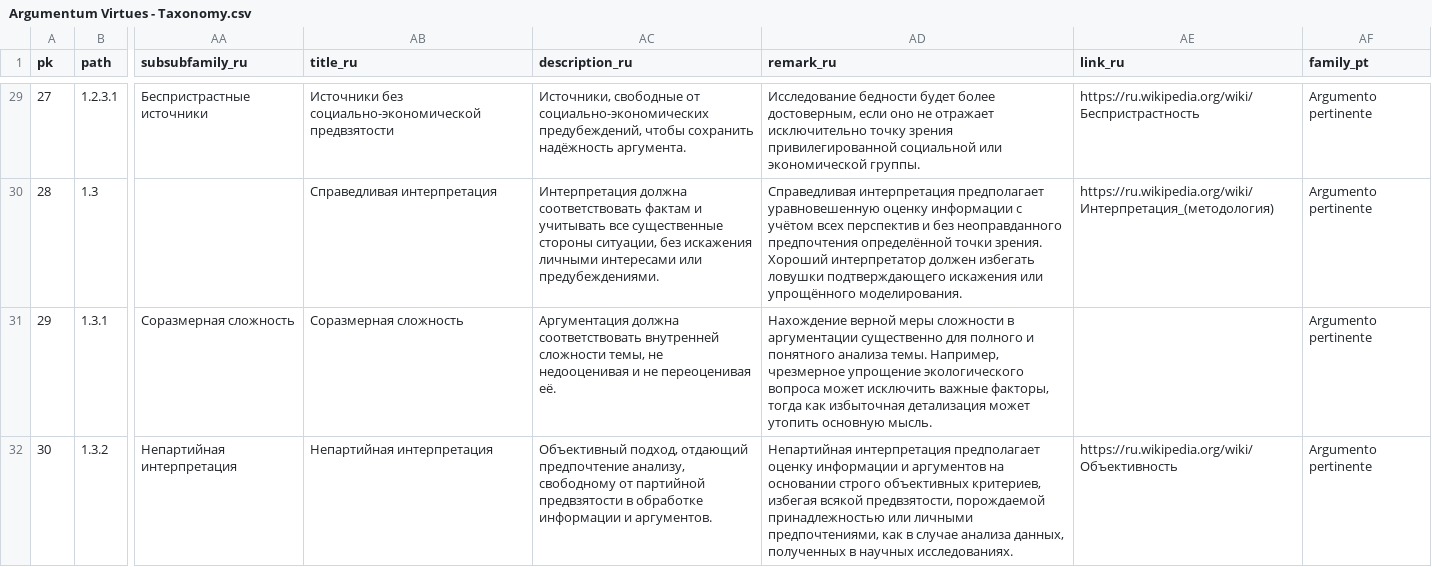
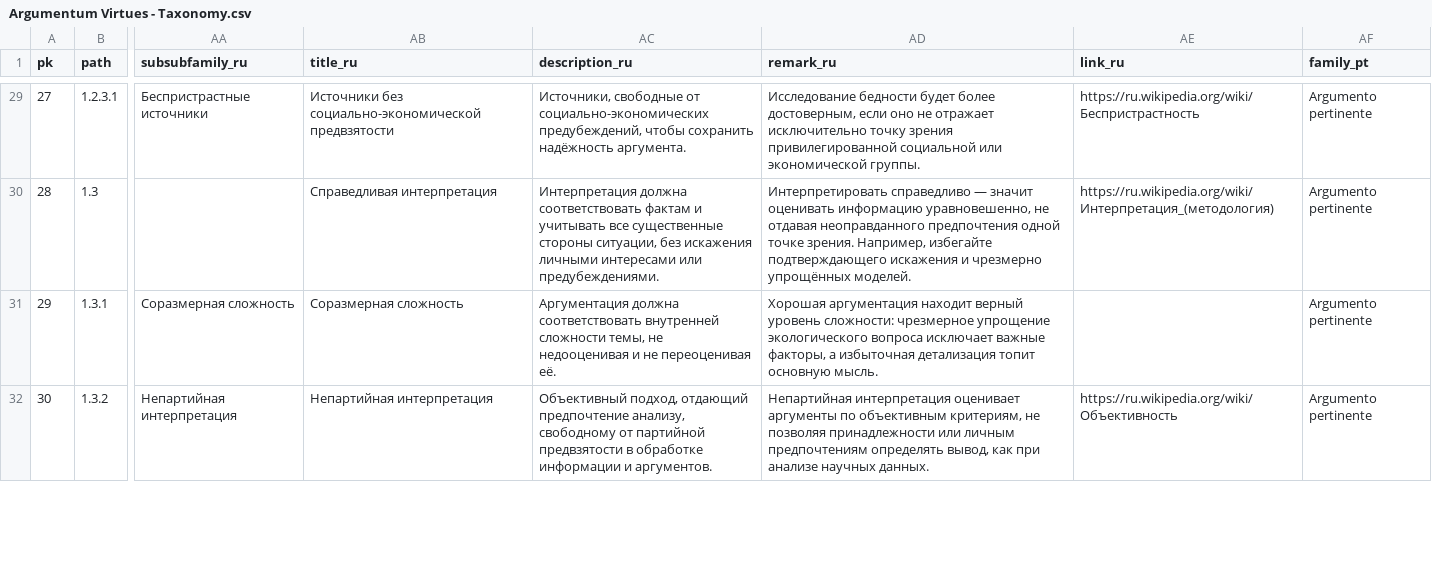
Before and after one commit to ArgumentumGames/Argumentum, a CSV file: Cards/Fallacies/Argumentum Virtues - Taxonomy.csv, drawn as a sheet; only a part is shown, gaps mark what is left out; the diff covers the shown part only; the diff names each change by its address in the sheet, - before the commit and + after, or states it on an @@ line.

```diff
--- a/Cards/Fallacies/Argumentum Virtues - Taxonomy.csv
+++ b/Cards/Fallacies/Argumentum Virtues - Taxonomy.csv
-AD30 (remark_ru): Справедливая интерпретация предполагает уравновешенную оценку информации с учётом всех перспектив и без неоправданного предпочтения определённой точки зрения. Хороший интерпретатор должен избегать ловушки подтверждающего искажения или упрощённого моделирования.
+AD30 (remark_ru): Интерпретировать справедливо — значит оценивать информацию уравновешенно, не отдавая неоправданного предпочтения одной точке зрения. Например, избегайте подтверждающего искажения и чрезмерно упрощённых моделей.
-AD31 (remark_ru): Нахождение верной меры сложности в аргументации существенно для полного и понятного анализа темы. Например, чрезмерное упрощение экологического вопроса может исключить важные факторы, тогда как избыточная детализация может утопить основную мысль.
+AD31 (remark_ru): Хорошая аргументация находит верный уровень сложности: чрезмерное упрощение экологического вопроса исключает важные факторы, а избыточная детализация топит основную мысль.
-AD32 (remark_ru): Непартийная интерпретация предполагает оценку информации и аргументов на основании строго объективных критериев, избегая всякой предвзятости, порождаемой принадлежностью или личными предпочтениями, как в случае анализа данных, полученных в научных исследованиях.
+AD32 (remark_ru): Непартийная интерпретация оценивает аргументы по объективным критериям, не позволяя принадлежности или личным предпочтениям определять вывод, как при анализе научных данных.
```
Also changed, not shown: 20 edited cells elsewhere in this file, 1 other file.
